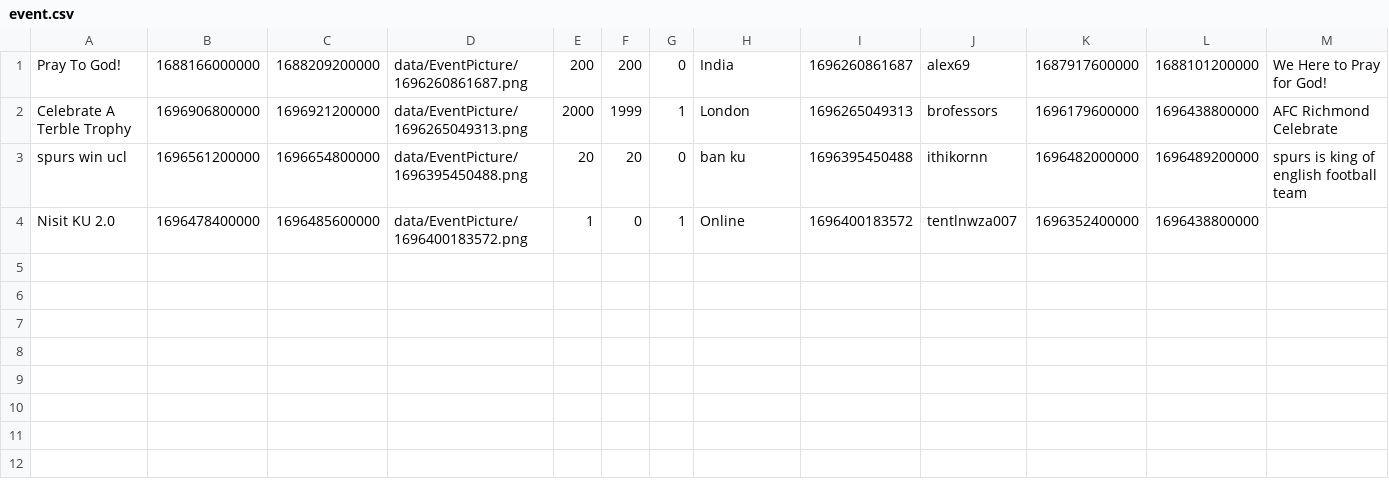
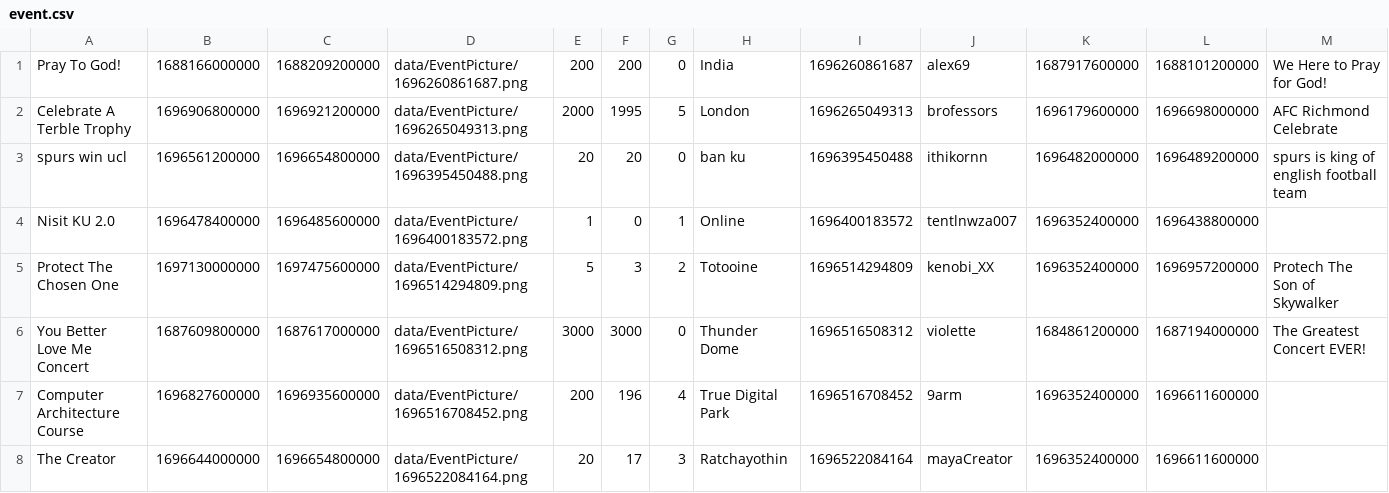
Before and after one commit to aeuro7/Java-EventManager-Project, a CSV file: data/event.csv, drawn as a sheet.

```diff
--- a/data/event.csv
+++ b/data/event.csv
@@ -1,4 +1,8 @@
 Pray To God!,1688166000000,1688209200000,data/EventPicture/1696260861687.png,200,200,0,India,1696260861687,alex69,1687917600000,1688101200000,We Here to Pray for God!
-Celebrate A Terble Trophy,1696906800000,1696921200000,data/EventPicture/1696265049313.png,2000,1999,1,London,1696265049313,brofessors,1696179600000,1696438800000,AFC Richmond Celebrate
+Celebrate A Terble Trophy,1696906800000,1696921200000,data/EventPicture/1696265049313.png,2000,1995,5,London,1696265049313,brofessors,1696179600000,1696698000000,AFC Richmond Celebrate
 spurs win ucl,1696561200000,1696654800000,data/EventPicture/1696395450488.png,20,20,0,ban ku,1696395450488,ithikornn,1696482000000,1696489200000,spurs is king of english football team
 Nisit KU 2.0,1696478400000,1696485600000,data/EventPicture/1696400183572.png,1,0,1,Online,1696400183572,tentlnwza007,1696352400000,1696438800000,
+Protect The Chosen One,1697130000000,1697475600000,data/EventPicture/1696514294809.png,5,3,2,Totooine,1696514294809,kenobi_XX,1696352400000,1696957200000,Protech The Son of Skywalker
+You Better Love Me Concert,1687609800000,1687617000000,data/EventPicture/1696516508312.png,3000,3000,0,Thunder Dome,1696516508312,violette,1684861200000,1687194000000,The Greatest Concert EVER!
+Computer Architecture Course,1696827600000,1696935600000,data/EventPicture/1696516708452.png,200,196,4,True Digital Park,1696516708452,9arm,1696352400000,1696611600000,
+The Creator,1696644000000,1696654800000,data/EventPicture/1696522084164.png,20,17,3,Ratchayothin,1696522084164,mayaCreator,1696352400000,1696611600000,
```
Also changed, not shown: data/calendar.csv, data/chat.csv, 32 other files.
